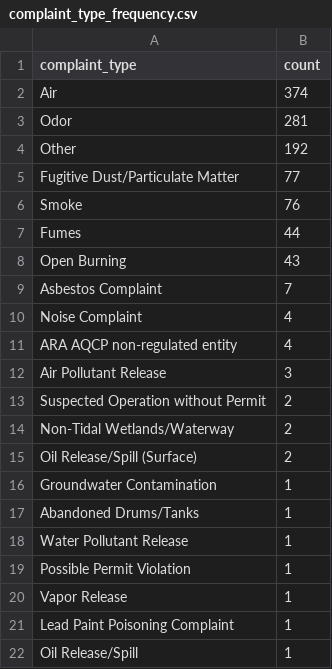
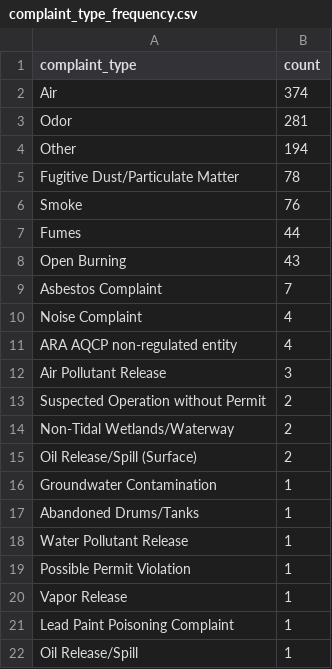
Before and after one commit to anastasiajourno/live_pipeline, a CSV file: exported_data/complaint_type_frequency.csv, drawn as a sheet.

```diff
--- a/exported_data/complaint_type_frequency.csv
+++ b/exported_data/complaint_type_frequency.csv
@@ -3,4 +3,4 @@ Air,374
 Odor,281
-Other,192
-Fugitive Dust/Particulate Matter,77
+Other,194
+Fugitive Dust/Particulate Matter,78
 Smoke,76
```
Also changed, not shown: exported_data/all_complaints.csv, exported_data/county_frequency.csv, 1 other file.
